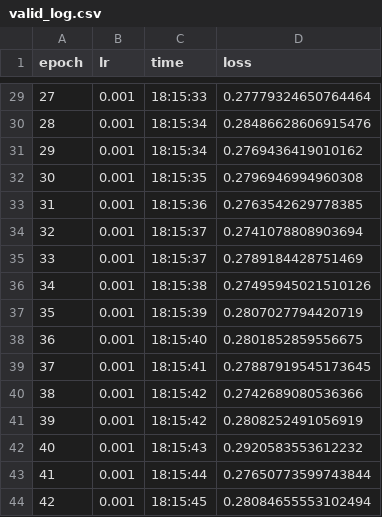
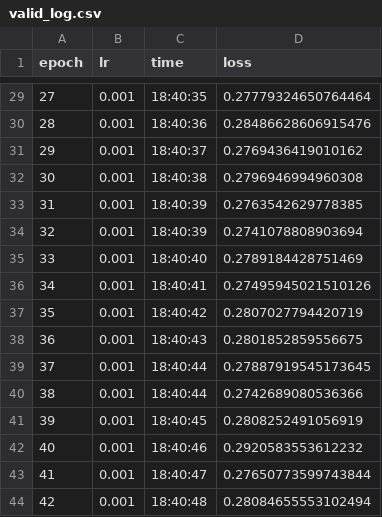
Before and after one commit to ajinkyaagarkar26/AnomalyDetectProduct, a CSV file: model/deeplog/valid_log.csv, drawn as a sheet; only a part is shown, gaps mark what is left out; the diff covers the shown part only.

```diff
--- a/model/deeplog/valid_log.csv
+++ b/model/deeplog/valid_log.csv
@@ -29,16 +29,16 @@ epoch,lr,time,loss
-27,0.001,18:15:33,0.27779324650764464
-28,0.001,18:15:34,0.28486628606915476
-29,0.001,18:15:34,0.2769436419010162
-30,0.001,18:15:35,0.2796946994960308
-31,0.001,18:15:36,0.2763542629778385
-32,0.001,18:15:37,0.2741078808903694
-33,0.001,18:15:37,0.2789184428751469
-34,0.001,18:15:38,0.27495945021510126
-35,0.001,18:15:39,0.2807027794420719
-36,0.001,18:15:40,0.2801852859556675
-37,0.001,18:15:41,0.27887919545173645
-38,0.001,18:15:42,0.2742689080536366
-39,0.001,18:15:42,0.2808252491056919
-40,0.001,18:15:43,0.2920583553612232
-41,0.001,18:15:44,0.27650773599743844
-42,0.001,18:15:45,0.28084655553102494
+27,0.001,18:40:35,0.27779324650764464
+28,0.001,18:40:36,0.28486628606915476
+29,0.001,18:40:37,0.2769436419010162
+30,0.001,18:40:38,0.2796946994960308
+31,0.001,18:40:39,0.2763542629778385
+32,0.001,18:40:39,0.2741078808903694
+33,0.001,18:40:40,0.2789184428751469
+34,0.001,18:40:41,0.27495945021510126
+35,0.001,18:40:42,0.2807027794420719
+36,0.001,18:40:43,0.2801852859556675
+37,0.001,18:40:44,0.27887919545173645
+38,0.001,18:40:44,0.2742689080536366
+39,0.001,18:40:45,0.2808252491056919
+40,0.001,18:40:46,0.2920583553612232
+41,0.001,18:40:47,0.27650773599743844
+42,0.001,18:40:48,0.28084655553102494
```
Also changed, not shown: 27 edited cells elsewhere in this file, model/deeplog/train_log.csv, 3 other files.
